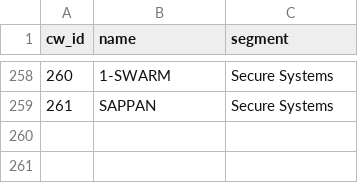
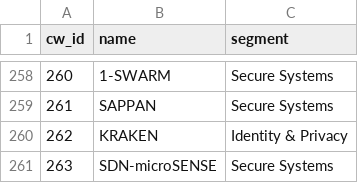
Before and after one commit to micheldrescher/cw-project-radar, a TSV file: __import__/segments.tsv, drawn as a sheet; only a part is shown, gaps mark what is left out.

```diff
--- a/__import__/segments.tsv
+++ b/__import__/segments.tsv
@@ -259 +259,3 @@ cw_id	name	segment
 261	SAPPAN	Secure Systems
+262	KRAKEN	Identity & Privacy
+263	SDN-microSENSE	Secure Systems
```
Also changed, not shown: __import__/mtrl_scores_spring_2019.tsv, __import__/mtrl_scores_spring_2020.tsv, 12 other files.
